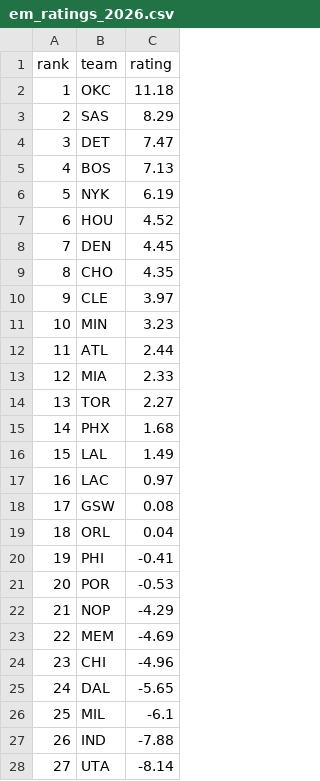
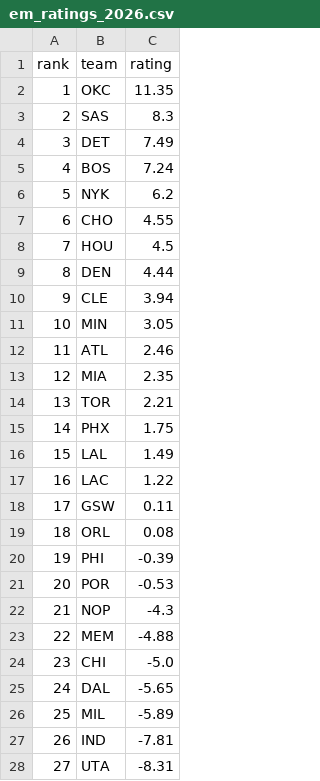
Before and after one commit to xocelyk/nba-forecast, a CSV file: data/em_ratings_2026.csv, drawn as a sheet; only a part is shown; the diff covers the shown part only.

```diff
--- a/data/em_ratings_2026.csv
+++ b/data/em_ratings_2026.csv
@@ -1,28 +1,28 @@
 rank,team,rating
-1,OKC,11.18
-2,SAS,8.29
-3,DET,7.47
-4,BOS,7.13
-5,NYK,6.19
-6,HOU,4.52
-7,DEN,4.45
-8,CHO,4.35
-9,CLE,3.97
-10,MIN,3.23
-11,ATL,2.44
-12,MIA,2.33
-13,TOR,2.27
-14,PHX,1.68
+1,OKC,11.35
+2,SAS,8.3
+3,DET,7.49
+4,BOS,7.24
+5,NYK,6.2
+6,CHO,4.55
+7,HOU,4.5
+8,DEN,4.44
+9,CLE,3.94
+10,MIN,3.05
+11,ATL,2.46
+12,MIA,2.35
+13,TOR,2.21
+14,PHX,1.75
 15,LAL,1.49
-16,LAC,0.97
-17,GSW,0.08
-18,ORL,0.04
-19,PHI,-0.41
+16,LAC,1.22
+17,GSW,0.11
+18,ORL,0.08
+19,PHI,-0.39
 20,POR,-0.53
-21,NOP,-4.29
-22,MEM,-4.69
-23,CHI,-4.96
+21,NOP,-4.3
+22,MEM,-4.88
+23,CHI,-5.0
 24,DAL,-5.65
-25,MIL,-6.1
-26,IND,-7.88
-27,UTA,-8.14
+25,MIL,-5.89
+26,IND,-7.81
+27,UTA,-8.31
```
Also changed, not shown: 2 edited cells elsewhere in this file, data/games/year_data_2026.csv, data/main_2026.csv, 12 other files.
